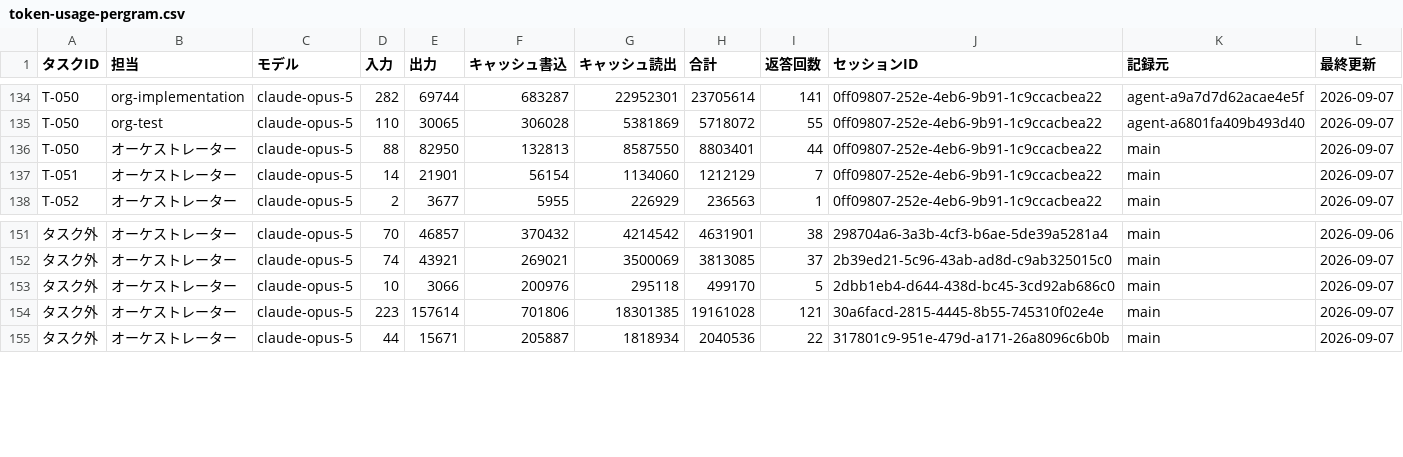
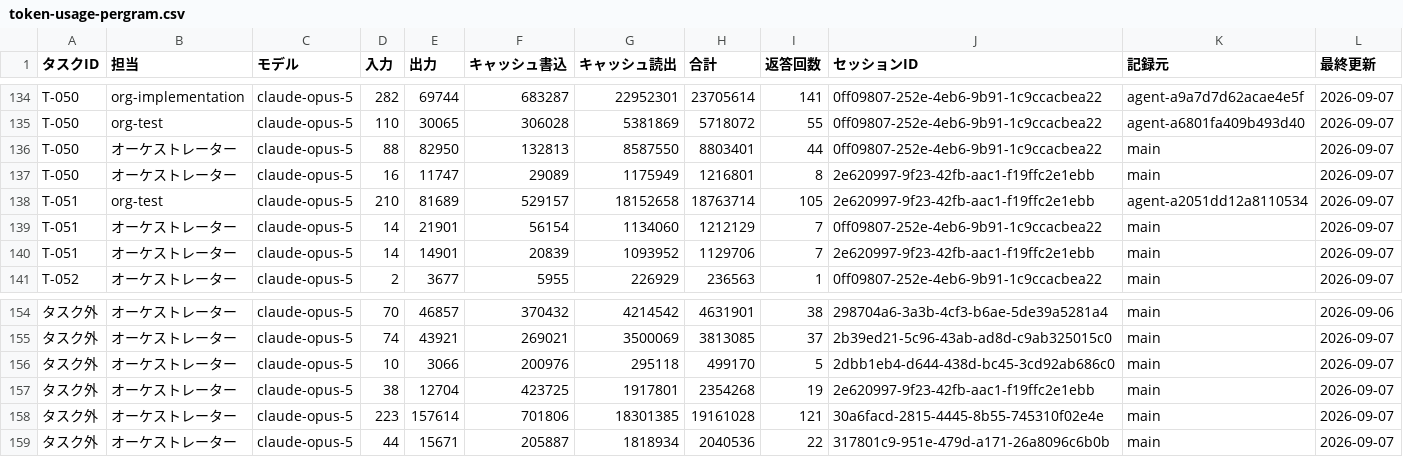
Before and after one commit to umiji/pergram, a CSV file: docs/token-usage-pergram.csv, drawn as a sheet; only a part is shown, gaps mark what is left out.

```diff
--- a/docs/token-usage-pergram.csv
+++ b/docs/token-usage-pergram.csv
@@ -136,3 +136,6 @@ T-050,org-test,claude-opus-5,110,30065,306028,5381869,5718072,55,0ff09807-252e-4
 T-050,オーケストレーター,claude-opus-5,88,82950,132813,8587550,8803401,44,0ff09807-252e-4eb6-9b91-1c9ccacbea22,main,2026-09-07
+T-050,オーケストレーター,claude-opus-5,16,11747,29089,1175949,1216801,8,2e620997-9f23-42fb-aac1-f19ffc2e1ebb,main,2026-09-07
+T-051,org-test,claude-opus-5,210,81689,529157,18152658,18763714,105,2e620997-9f23-42fb-aac1-f19ffc2e1ebb,agent-a2051dd12a8110534,2026-09-07
 T-051,オーケストレーター,claude-opus-5,14,21901,56154,1134060,1212129,7,0ff09807-252e-4eb6-9b91-1c9ccacbea22,main,2026-09-07
+T-051,オーケストレーター,claude-opus-5,14,14901,20839,1093952,1129706,7,2e620997-9f23-42fb-aac1-f19ffc2e1ebb,main,2026-09-07
 T-052,オーケストレーター,claude-opus-5,2,3677,5955,226929,236563,1,0ff09807-252e-4eb6-9b91-1c9ccacbea22,main,2026-09-07
@@ -153,2 +156,3 @@ T-052,オーケストレーター,claude-opus-5,2,3677,5955,226929,236563,1,0ff0
 タスク外,オーケストレーター,claude-opus-5,10,3066,200976,295118,499170,5,2dbb1eb4-d644-438d-bc45-3cd92ab686c0,main,2026-09-07
+タスク外,オーケストレーター,claude-opus-5,38,12704,423725,1917801,2354268,19,2e620997-9f23-42fb-aac1-f19ffc2e1ebb,main,2026-09-07
 タスク外,オーケストレーター,claude-opus-5,223,157614,701806,18301385,19161028,121,30a6facd-2815-4445-8b55-745310f02e4e,main,2026-09-07
```
Also changed, not shown: docs/task-list-pergram.csv, 2 other files.
